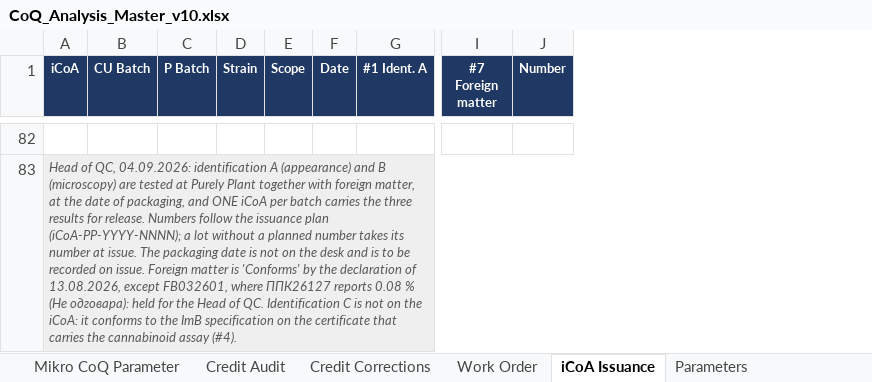
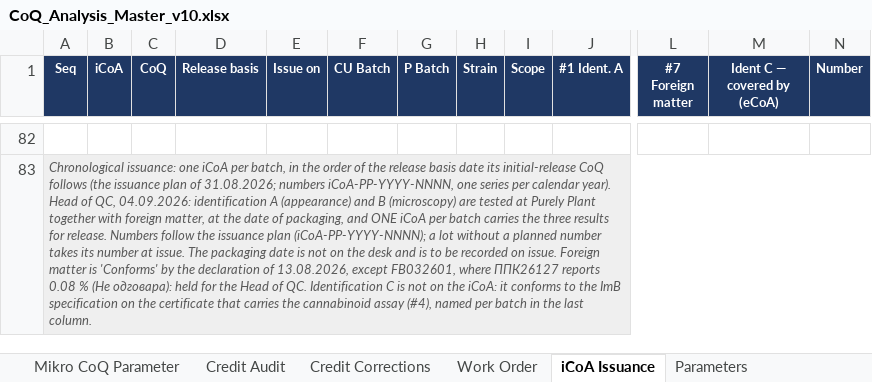
Before and after one commit to 3p4e/letta-stack, an Excel workbook: deliverables/qc_gap_analysis/tracker/CoQ_Analysis_Master_v10.xlsx, sheet iCoA Issuance, drawn as a sheet; only a part is shown, gaps mark what is left out; values as stored, in another font and other column widths than the file's, no borders; removed rows and columns are numbered as before the commit, all else as after; the diff covers the shown part only; the diff names each change by its address in the sheet, - before the commit and + after, or states it on an @@ line.

```diff
--- a/deliverables/qc_gap_analysis/tracker/CoQ_Analysis_Master_v10.xlsx (sheet iCoA Issuance)
+++ b/deliverables/qc_gap_analysis/tracker/CoQ_Analysis_Master_v10.xlsx (sheet iCoA Issuance)
+column A (Seq), row 83: Chronological issuance: one iCoA per batch, in the order of the release basis date its initial-release CoQ follows (the issuance plan of 31.08.2026; numbers iCoA-PP-YYYY-NNNN, one series per calendar year). Head of QC, 04.09.2026: identification A (appearance) and B (microscopy) are tested at Purely Plant together with foreign matter, at the date of packaging, and ONE iCoA per batch carries the three results for release. Numbers follow the issuance plan (iCoA-PP-YYYY-NNNN); a lot without a planned number takes its number at issue. The packaging date is not on the desk and is to be recorded on issue. Foreign matter is 'Conforms' by the declaration of 13.08.2026, except FB032601, where ППК26127 reports 0.08 % (Не одговара): held for the Head of QC. Identification C is not on the iCoA: it conforms to the ImB specification on the certificate that carries the cannabinoid assay (#4), named per batch in the last column.
+column C (CoQ), empty
+column D (Release basis), empty
+column E (Issue on), empty
-column F (Date), empty
+column M (Ident C — covered by (eCoA)), empty
-B83 (iCoA): Head of QC, 04.09.2026: identification A (appearance) and B (microscopy) are tested at Purely Plant together with foreign matter, at the date of packaging, and ONE iCoA per batch carries the three results for release. Numbers follow the issuance plan (iCoA-PP-YYYY-NNNN); a lot without a planned number takes its number at issue. The packaging date is not on the desk and is to be recorded on issue. Foreign matter is 'Conforms' by the declaration of 13.08.2026, except FB032601, where ППК26127 reports 0.08 % (Не одговара): held for the Head of QC. Identification C is not on the iCoA: it conforms to the ImB specification on the certificate that carries the cannabinoid assay (#4).
+B83 (iCoA): (empty)
-B83 fill: #EFEFEF
+B83 fill: none
-A83:J83 merged
```
Also changed, not shown: other rows of this sheet, sheet CoQ Parameter Tracker v10, sheet Mikro CoQ Parameter, sheet Batch Coverage, 4 other files.
